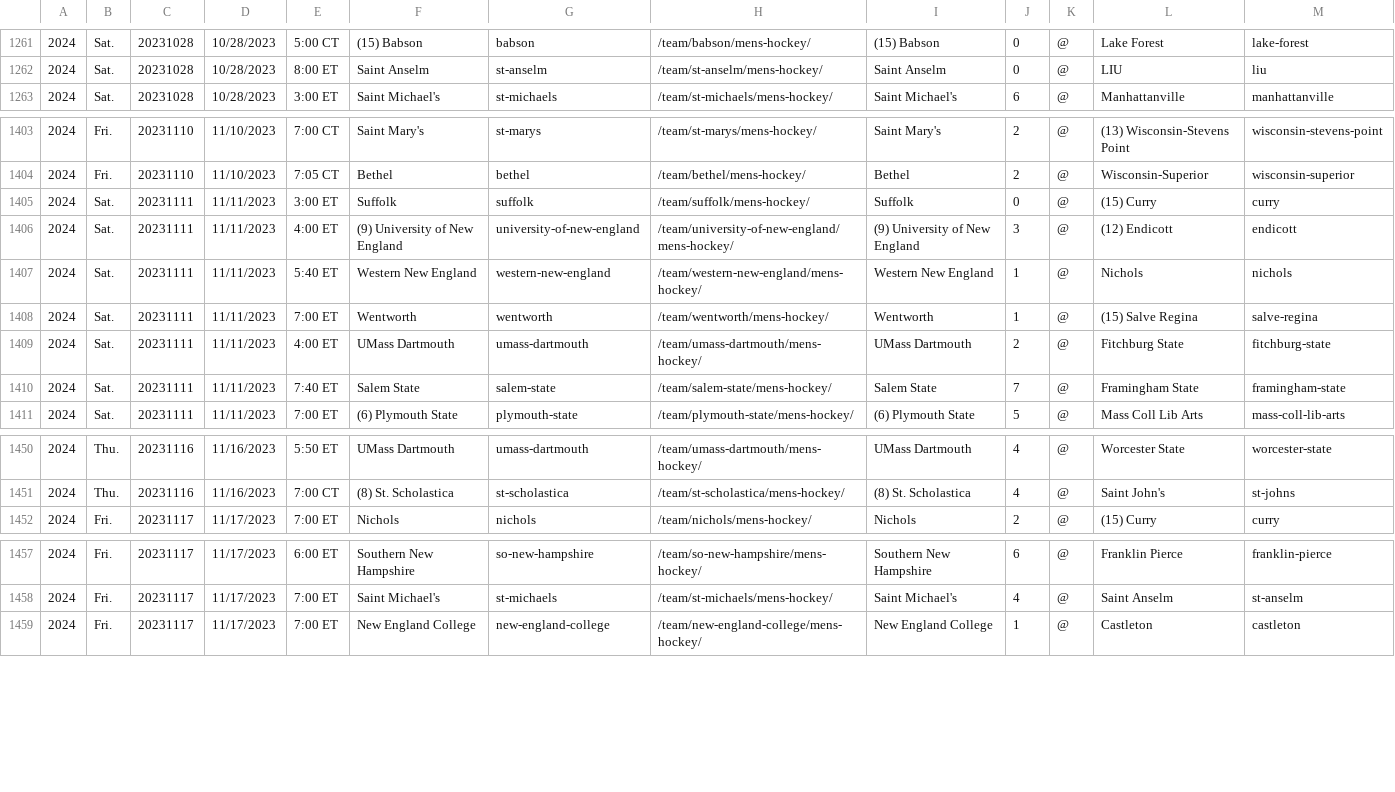
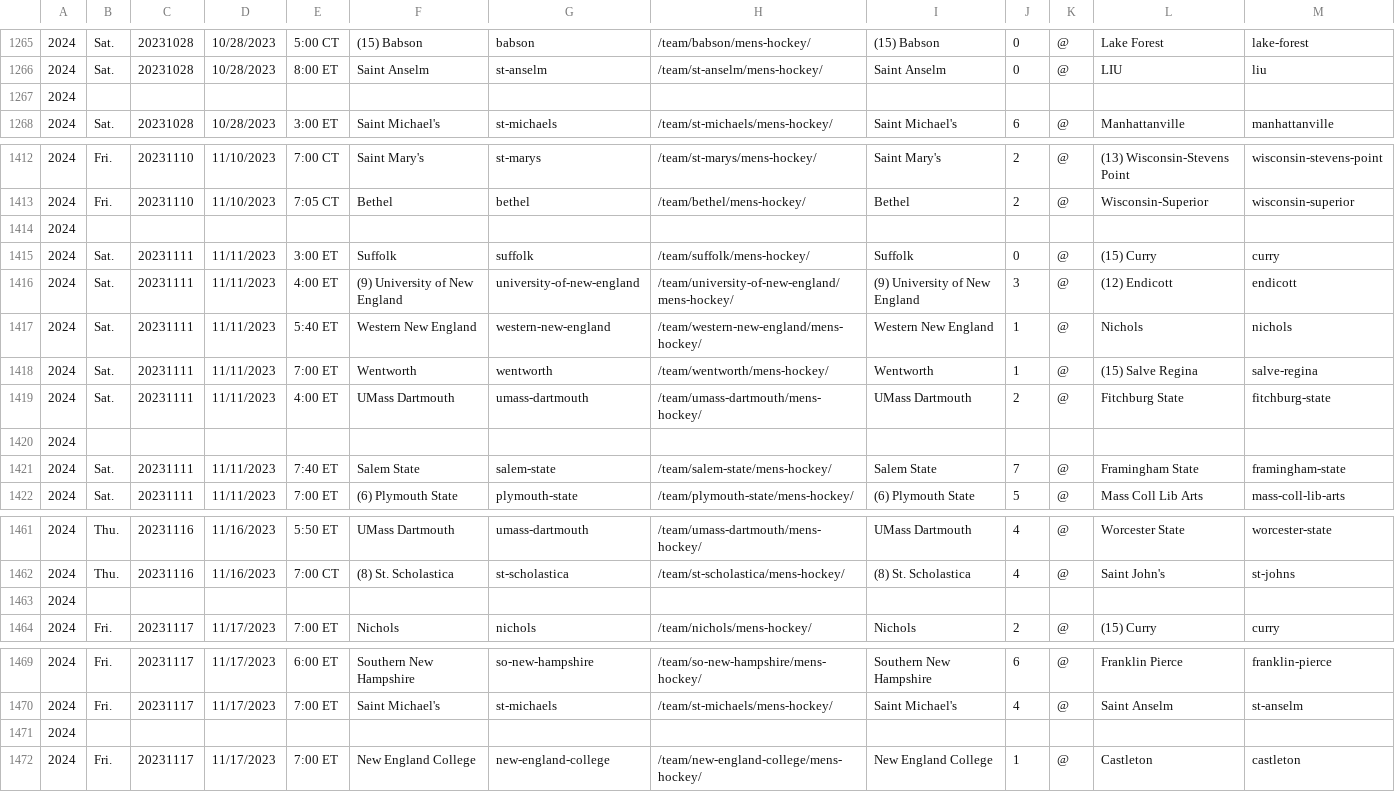
Before and after one commit to octonion/hockey, a CSV file: uscho/csv/uscho_games_2024.csv, drawn as a sheet; only a part is shown, gaps mark what is left out; rows hold the shown columns only; the diff covers the shown part only; the diff names each change by its address in the sheet, - before the commit and + after, or states it on an @@ line.

```diff
--- a/uscho/csv/uscho_games_2024.csv
+++ b/uscho/csv/uscho_games_2024.csv
+row 1267: 2024
+row 1414: 2024
+row 1420: 2024
+row 1463: 2024
+row 1471: 2024
```
Also changed, not shown: 27 added rows and 27 edited cells elsewhere in this file, uscho/tournament/round_p.csv, 4 other files.
